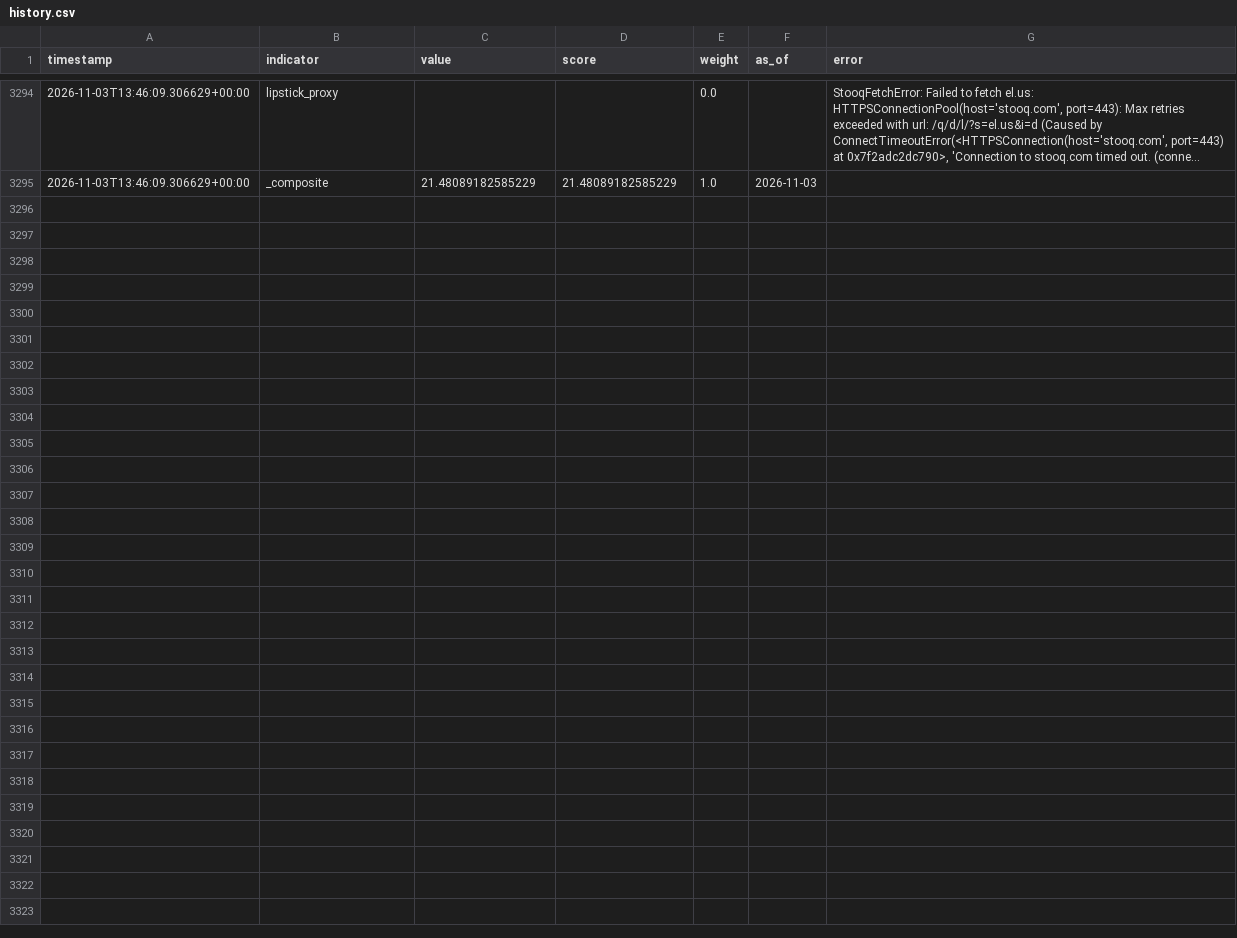
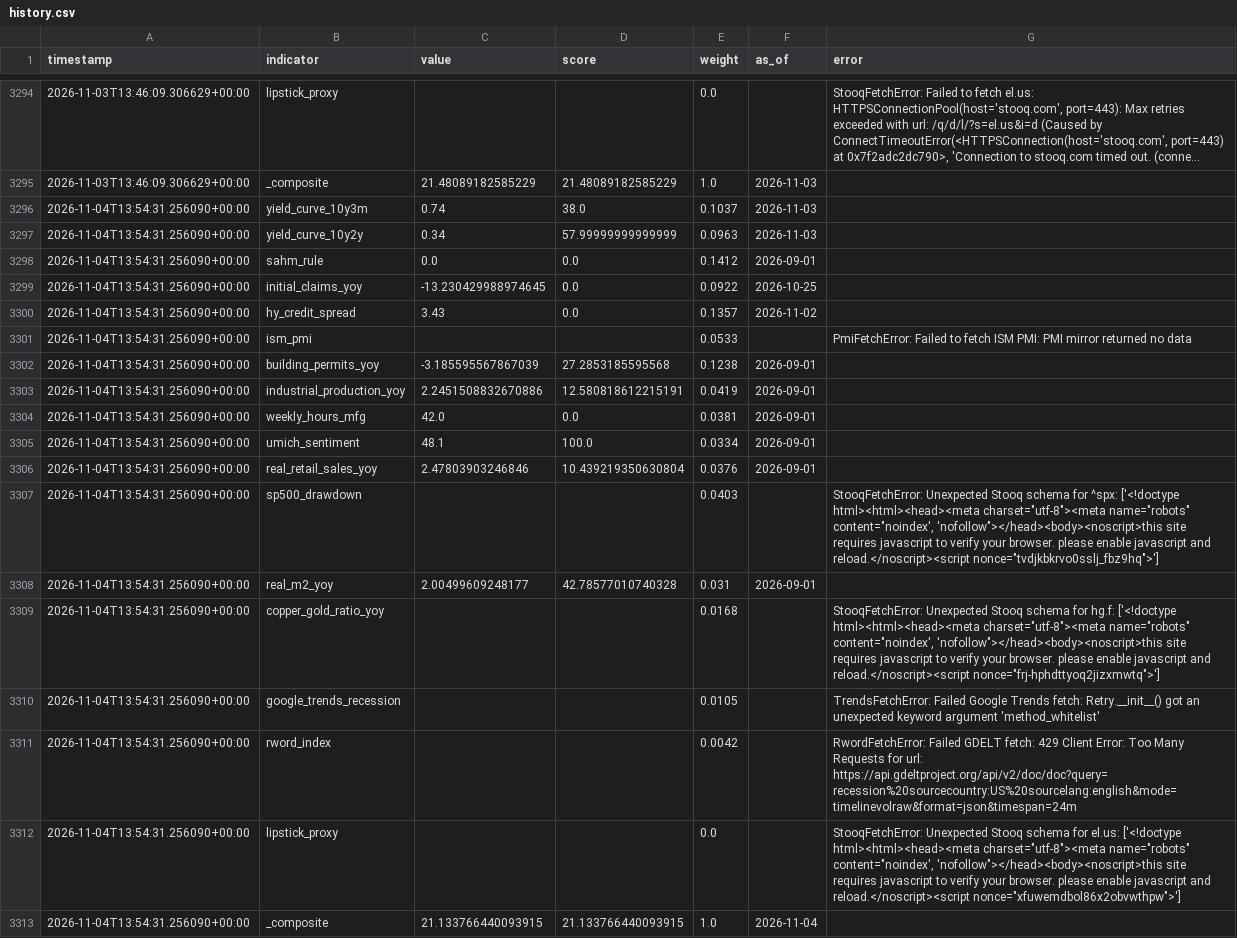
Before and after one commit to ipsitabasu/recession-indicator, a CSV file: data/history.csv, drawn as a sheet; only a part is shown, gaps mark what is left out; long unchanged cells end in …; the diff names each change by its address in the sheet, - before the commit and + after, or states it on an @@ line.

Commit message:
data: daily refresh

```diff
--- a/data/history.csv
+++ b/data/history.csv
+row 3296: 2026-11-04T13:54:31.256090+00:00 | yield_curve_10y3m | 0.74 | 38.0 | 0.1037 | 2026-11-03
+row 3297: 2026-11-04T13:54:31.256090+00:00 | yield_curve_10y2y | 0.34 | 57.99999999999999 | 0.0963 | 2026-11-03
+row 3298: 2026-11-04T13:54:31.256090+00:00 | sahm_rule | 0.0 | 0.0 | 0.1412 | 2026-09-01
+row 3299: 2026-11-04T13:54:31.256090+00:00 | initial_claims_yoy | -13.230429988974645 | 0.0 | 0.0922 | 2026-10-25
+row 3300: 2026-11-04T13:54:31.256090+00:00 | hy_credit_spread | 3.43 | 0.0 | 0.1357 | 2026-11-02
+row 3301: 2026-11-04T13:54:31.256090+00:00 | ism_pmi |  |  | 0.0533 |  | PmiFetchError: Failed to fetch ISM PMI: PMI mirror returned no data
+row 3302: 2026-11-04T13:54:31.256090+00:00 | building_permits_yoy | -3.185595567867039 | 27.2853185595568 | 0.1238 | 2026-09-01
+row 3303: 2026-11-04T13:54:31.256090+00:00 | industrial_production_yoy | 2.2451508832670886 | 12.580818612215191 | 0.0419 | 2026-09-01
+row 3304: 2026-11-04T13:54:31.256090+00:00 | weekly_hours_mfg | 42.0 | 0.0 | 0.0381 | 2026-09-01
+row 3305: 2026-11-04T13:54:31.256090+00:00 | umich_sentiment | 48.1 | 100.0 | 0.0334 | 2026-09-01
+row 3306: 2026-11-04T13:54:31.256090+00:00 | real_retail_sales_yoy | 2.47803903246846 | 10.439219350630804 | 0.0376 | 2026-09-01
+row 3307: 2026-11-04T13:54:31.256090+00:00 | sp500_drawdown |  |  | 0.0403 |  | StooqFetchError: Unexpected Stooq schema for ^spx: ['<!doctype html><html><head><meta charset="utf-8"><meta name="robots" content="noindex', 'nofollow"></head><body><noscript>this site requires javascript to verify your browser. please enable javascript and reload.</noscript><script nonce="tvdjkbkrvo0sslj_fbz9hq">']
+row 3308: 2026-11-04T13:54:31.256090+00:00 | real_m2_yoy | 2.00499609248177 | 42.78577010740328 | 0.031 | 2026-09-01
+row 3309: 2026-11-04T13:54:31.256090+00:00 | copper_gold_ratio_yoy |  |  | 0.0168 |  | StooqFetchError: Unexpected Stooq schema for hg.f: ['<!doctype html><html><head><meta charset="utf-8"><meta name="robots" content="noindex', 'nofollow"></head><body><noscript>this site requires javascript to verify your browser. please enable javascript and reload.</noscript><script nonce="frj-hphdttyoq2jizxmwtq">']
+row 3310: 2026-11-04T13:54:31.256090+00:00 | google_trends_recession |  |  | 0.0105 |  | TrendsFetchError: Failed Google Trends fetch: Retry.__init__() got an unexpected keyword argument 'method_whitelist'
+row 3311: 2026-11-04T13:54:31.256090+00:00 | rword_index |  |  | 0.0042 |  | RwordFetchError: Failed GDELT fetch: 429 Client Error: Too Many Requests for url: https://api.gdeltproject.org/api/v2/doc/doc?query=recession%20sourcecountry:US%20sourcelang:english&mode=timelinevolraw&format=json&timespan=24m
+row 3312: 2026-11-04T13:54:31.256090+00:00 | lipstick_proxy |  |  | 0.0 |  | StooqFetchError: Unexpected Stooq schema for el.us: ['<!doctype html><html><head><meta charset="utf-8"><meta name="robots" content="noindex', 'nofollow"></head><body><noscript>this site requires javascript to verify your browser. please enable javascript and reload.</noscript><script nonce="xfuwemdbol86x2obvwthpw">']
+row 3313: 2026-11-04T13:54:31.256090+00:00 | _composite | 21.133766440093915 | 21.133766440093915 | 1.0 | 2026-11-04
```
Also changed, not shown: 1 other file.
